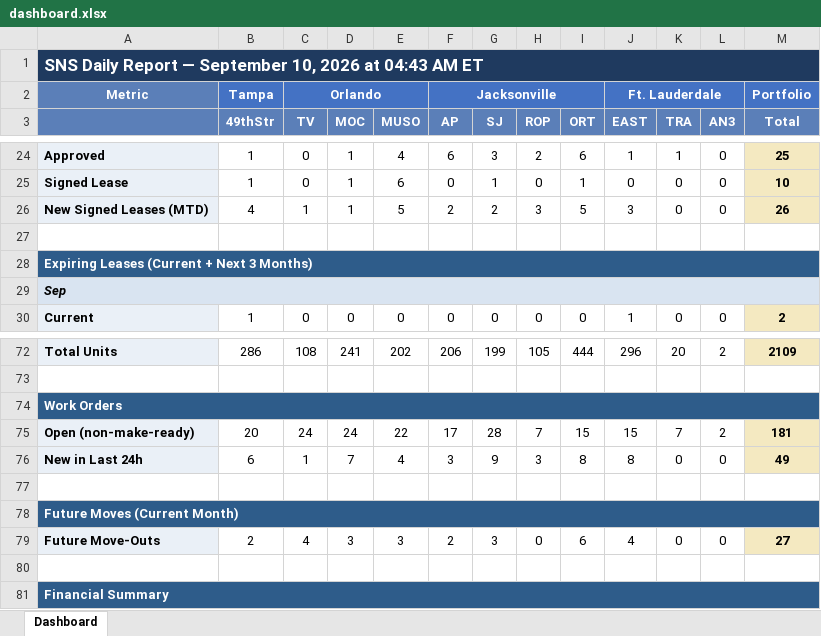
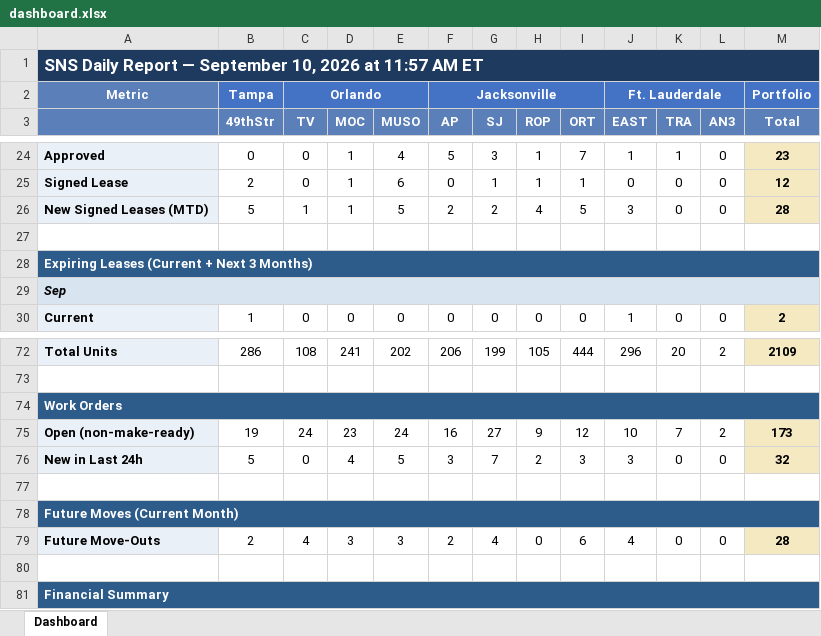
Before and after one commit to ymi-flowing/sns-daily-report, an Excel workbook: dashboard.xlsx, sheet Dashboard, drawn as a sheet; only a part is shown, gaps mark what is left out; values as stored, in another font and other column widths than the file's, no borders; the diff covers the shown part only; the diff names each change by its address in the sheet, - before the commit and + after, or states it on an @@ line.

```diff
--- a/dashboard.xlsx (sheet Dashboard)
+++ b/dashboard.xlsx (sheet Dashboard)
-A1: …2026 at 04:43 AM ET
+A1: …2026 at 11:57 AM ET
-B24 (49thStr): 1
+B24 (49thStr): 0
-F24 (AP): 6
+F24 (AP): 5
-H24 (ROP): 2
+H24 (ROP): 1
-I24 (ORT): 6
+I24 (ORT): 7
-M24 (Total): 25
+M24 (Total): 23
-B25 (49thStr): 1
+B25 (49thStr): 2
-H25 (ROP): 0
+H25 (ROP): 1
-M25 (Total): 10
+M25 (Total): 12
-B26 (49thStr): 4
+B26 (49thStr): 5
-H26 (ROP): 3
+H26 (ROP): 4
-M26 (Total): 26
+M26 (Total): 28
-B75 (49thStr): 20
+B75 (49thStr): 19
-D75 (MOC): 24
+D75 (MOC): 23
-E75 (MUSO): 22
+E75 (MUSO): 24
-F75 (AP): 17
+F75 (AP): 16
-G75 (SJ): 28
+G75 (SJ): 27
-H75 (ROP): 7
+H75 (ROP): 9
-I75 (ORT): 15
+I75 (ORT): 12
-J75 (EAST): 15
+J75 (EAST): 10
-M75 (Total): 181
+M75 (Total): 173
-B76 (49thStr): 6
+B76 (49thStr): 5
-C76 (TV): 1
+C76 (TV): 0
-D76 (MOC): 7
+D76 (MOC): 4
-E76 (MUSO): 4
+E76 (MUSO): 5
-G76 (SJ): 9
+G76 (SJ): 7
-H76 (ROP): 3
+H76 (ROP): 2
-I76 (ORT): 8
+I76 (ORT): 3
-J76 (EAST): 8
+J76 (EAST): 3
-M76 (Total): 49
+M76 (Total): 32
-G79 (SJ): 3
+G79 (SJ): 4
-M79 (Total): 27
+M79 (Total): 28
```
Also changed, not shown: 2 added rows, 2 removed rows and 52 edited cells elsewhere in this sheet, 1 other file.
